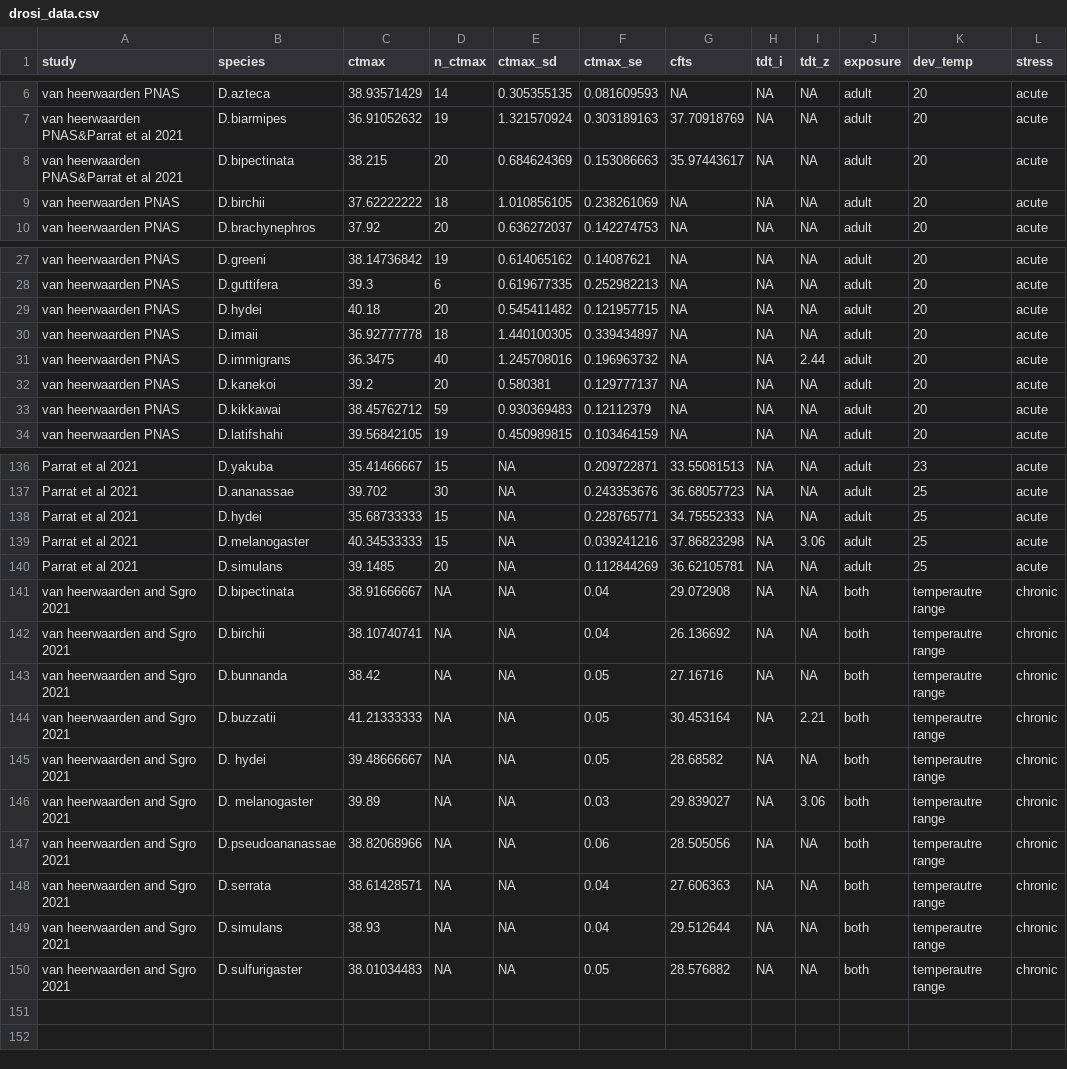
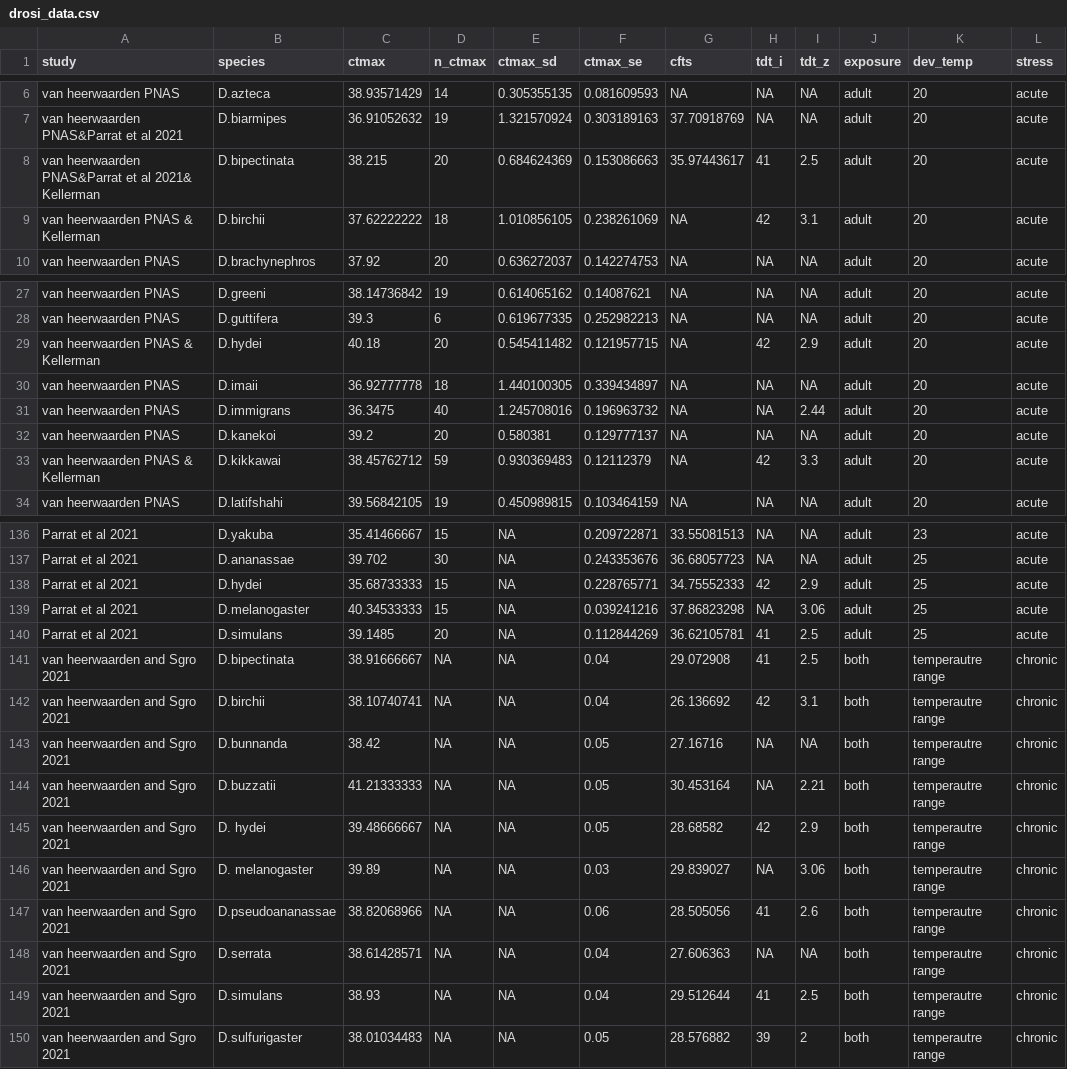
Before and after one commit to daniel1noble/tdt_ctmax, a CSV file: data/drosi_data.csv, drawn as a sheet; only a part is shown, gaps mark what is left out; the diff covers the shown part only; the diff names each change by its address in the sheet, - before the commit and + after, or states it on an @@ line.

Commit message:
updated data with 8 new species

```diff
--- a/data/drosi_data.csv
+++ b/data/drosi_data.csv
-A8 (study): van heerwaarden PNAS&Parrat et al 2021
+A8 (study): van heerwaarden PNAS&Parrat et al 2021& Kellerman
-H8 (tdt_i): NA
+H8 (tdt_i): 41
-I8 (tdt_z): NA
+I8 (tdt_z): 2.5
-A9 (study): van heerwaarden PNAS
+A9 (study): van heerwaarden PNAS & Kellerman
-H9 (tdt_i): NA
+H9 (tdt_i): 42
-I9 (tdt_z): NA
+I9 (tdt_z): 3.1
-A29 (study): van heerwaarden PNAS
+A29 (study): van heerwaarden PNAS & Kellerman
-H29 (tdt_i): NA
+H29 (tdt_i): 42
-I29 (tdt_z): NA
+I29 (tdt_z): 2.9
-A33 (study): van heerwaarden PNAS
+A33 (study): van heerwaarden PNAS & Kellerman
-H33 (tdt_i): NA
+H33 (tdt_i): 42
-I33 (tdt_z): NA
+I33 (tdt_z): 3.3
-H138 (tdt_i): NA
+H138 (tdt_i): 42
-I138 (tdt_z): NA
+I138 (tdt_z): 2.9
-H140:H141 (tdt_i): NA
+H140:H141 (tdt_i): 41
-I140:I141 (tdt_z): NA
+I140:I141 (tdt_z): 2.5
-H142 (tdt_i): NA
+H142 (tdt_i): 42
-I142 (tdt_z): NA
+I142 (tdt_z): 3.1
-H145 (tdt_i): NA
+H145 (tdt_i): 42
-I145 (tdt_z): NA
+I145 (tdt_z): 2.9
-H147 (tdt_i): NA
+H147 (tdt_i): 41
-I147 (tdt_z): NA
+I147 (tdt_z): 2.6
-H149 (tdt_i): NA
+H149 (tdt_i): 41
-I149 (tdt_z): NA
+I149 (tdt_z): 2.5
-H150 (tdt_i): NA
+H150 (tdt_i): 39
-I150 (tdt_z): NA
+I150 (tdt_z): 2
```
Also changed, not shown: 13 edited cells elsewhere in this file.
